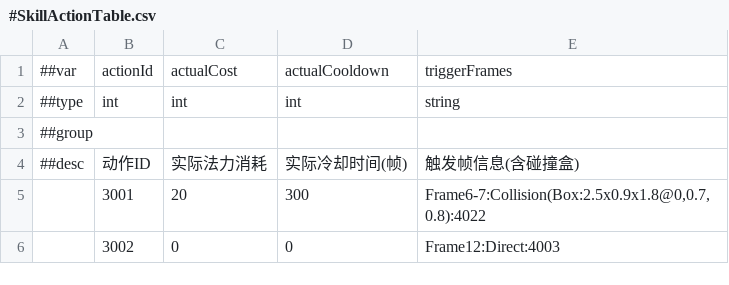
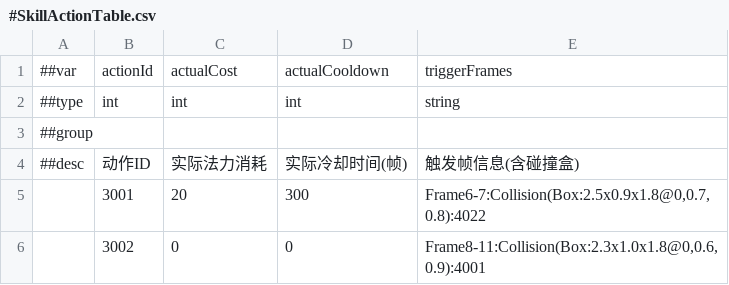
Before and after one commit to CeeLav/Astrum, a CSV file: AstrumConfig/Tables/Datas/Skill/#SkillActionTable.csv, drawn as a sheet.

```diff
--- a/AstrumConfig/Tables/Datas/Skill/#SkillActionTable.csv
+++ b/AstrumConfig/Tables/Datas/Skill/#SkillActionTable.csv
@@ -5,2 +5,2 @@
 ,3001,20,300,"Frame6-7:Collision(Box:2.5x0.9x1.8@0,0.7,0.8):4022"
-,3002,0,0,Frame12:Direct:4003
+,3002,0,0,"Frame8-11:Collision(Box:2.3x1.0x1.8@0,0.6,0.9):4001"
```
Also changed, not shown: AstrumConfig/Tables/Datas/Entity/#ActionTable.csv, 2 other files.
